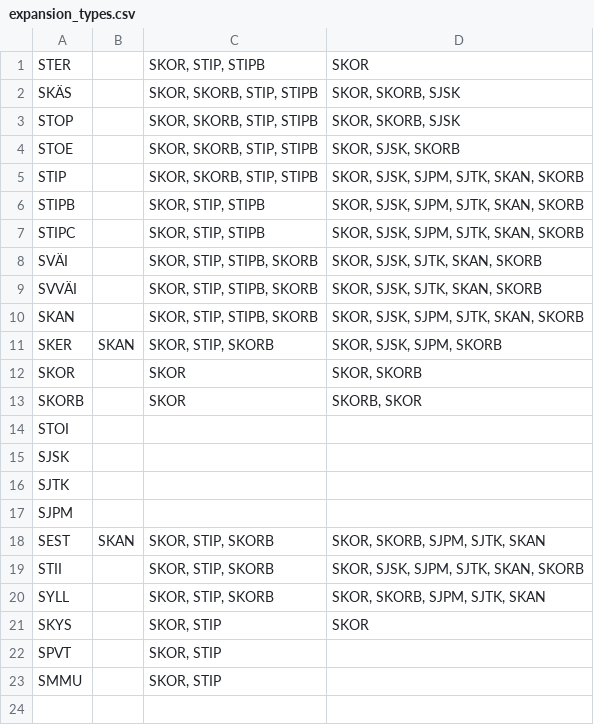
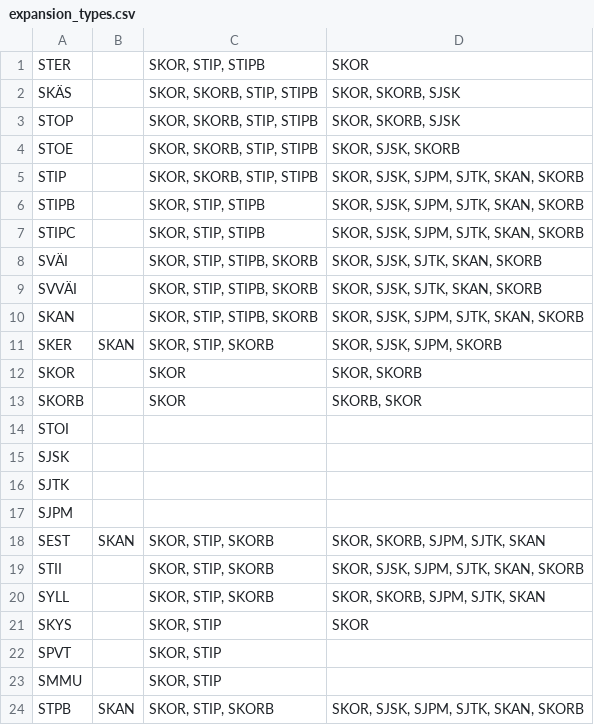
Before and after one commit to iorena/dramaturg.io, a CSV file: data/expansion_types.csv, drawn as a sheet.

```diff
--- a/data/expansion_types.csv
+++ b/data/expansion_types.csv
@@ -23 +23,2 @@ SPVT		SKOR, STIP
 SMMU		SKOR, STIP	
+STPB	SKAN	SKOR, STIP, SKORB	SKOR, SJSK, SJPM, SJTK, SKAN, SKORB
```
Also changed, not shown: data/action_types.csv, data/action_types_to_pad.csv, 8 other files.
